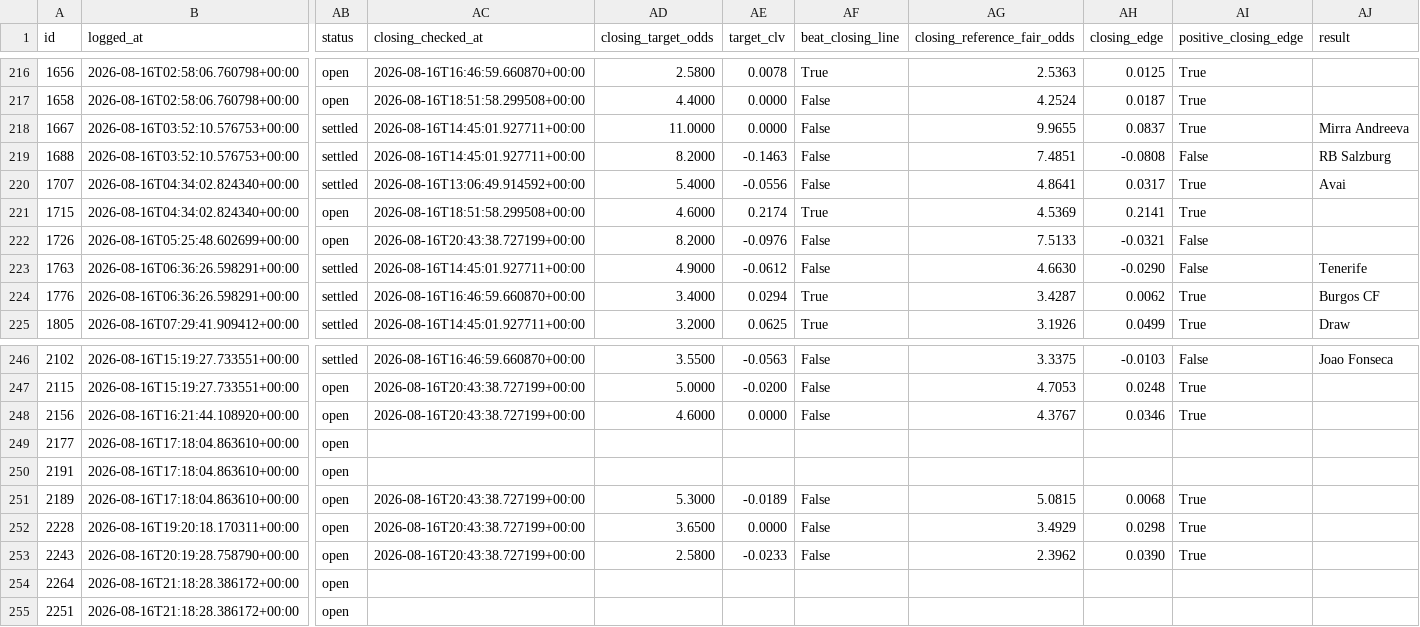
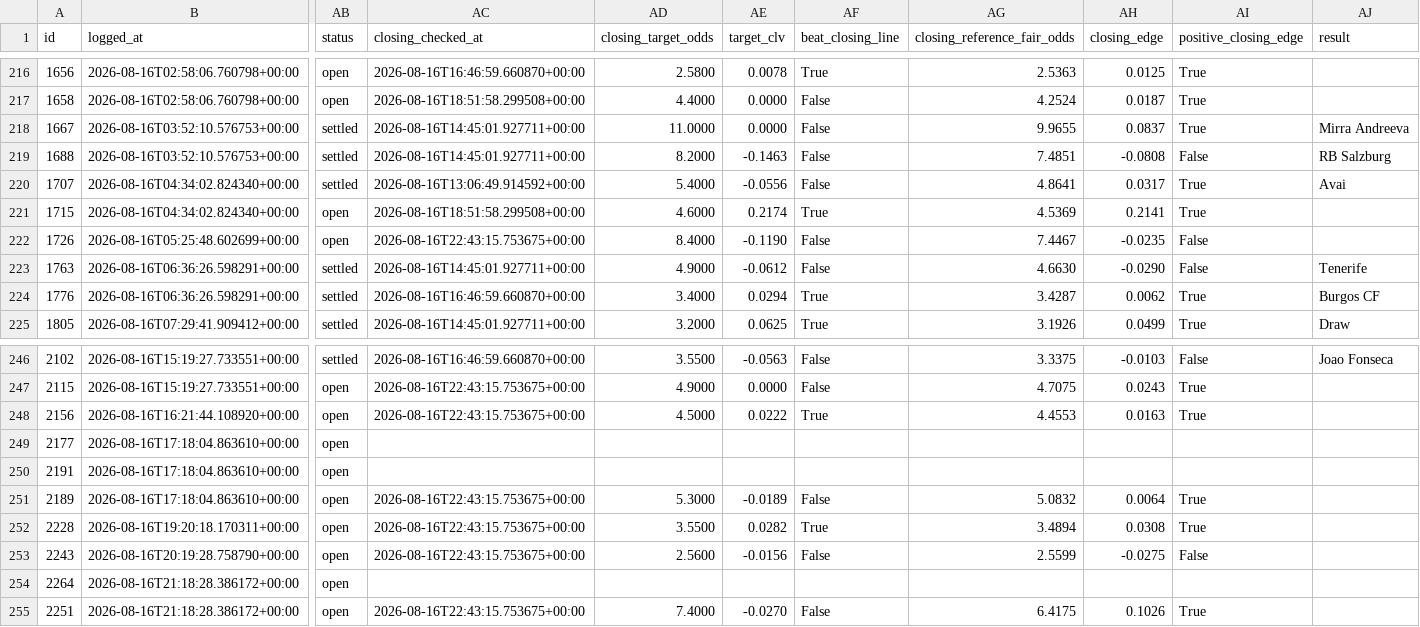
Before and after one commit to KamvysisPuzzles/sports-stat-arb, a CSV file: data/paper_trades.csv, drawn as a sheet; only a part is shown, gaps mark what is left out; the diff covers the shown part only; the diff names each change by its address in the sheet, - before the commit and + after, or states it on an @@ line.

```diff
--- a/data/paper_trades.csv
+++ b/data/paper_trades.csv
-AC222 (closing_checked_at): 2026-08-16T20:43:38.727199+00:00
+AC222 (closing_checked_at): 2026-08-16T22:43:15.753675+00:00
-AD222 (closing_target_odds): 8.2000
+AD222 (closing_target_odds): 8.4000
-AE222 (target_clv): -0.0976
+AE222 (target_clv): -0.1190
-AG222 (closing_reference_fair_odds): 7.5133
+AG222 (closing_reference_fair_odds): 7.4467
-AH222 (closing_edge): -0.0321
+AH222 (closing_edge): -0.0235
-AC247:AC248 (closing_checked_at): 2026-08-16T20:43:38.727199+00:00
+AC247:AC248 (closing_checked_at): 2026-08-16T22:43:15.753675+00:00
-AD247 (closing_target_odds): 5.0000
+AD247 (closing_target_odds): 4.9000
-AE247 (target_clv): -0.0200
+AE247 (target_clv): 0.0000
-AG247 (closing_reference_fair_odds): 4.7053
+AG247 (closing_reference_fair_odds): 4.7075
-AH247 (closing_edge): 0.0248
+AH247 (closing_edge): 0.0243
-AD248 (closing_target_odds): 4.6000
+AD248 (closing_target_odds): 4.5000
-AE248 (target_clv): 0.0000
+AE248 (target_clv): 0.0222
-AF248 (beat_closing_line): False
+AF248 (beat_closing_line): True
-AG248 (closing_reference_fair_odds): 4.3767
+AG248 (closing_reference_fair_odds): 4.4553
-AH248 (closing_edge): 0.0346
+AH248 (closing_edge): 0.0163
-AC251:AC253 (closing_checked_at): 2026-08-16T20:43:38.727199+00:00
+AC251:AC253 (closing_checked_at): 2026-08-16T22:43:15.753675+00:00
-AG251 (closing_reference_fair_odds): 5.0815
+AG251 (closing_reference_fair_odds): 5.0832
-AH251 (closing_edge): 0.0068
+AH251 (closing_edge): 0.0064
-AD252 (closing_target_odds): 3.6500
+AD252 (closing_target_odds): 3.5500
-AE252 (target_clv): 0.0000
+AE252 (target_clv): 0.0282
-AF252 (beat_closing_line): False
+AF252 (beat_closing_line): True
-AG252 (closing_reference_fair_odds): 3.4929
+AG252 (closing_reference_fair_odds): 3.4894
-AH252 (closing_edge): 0.0298
+AH252 (closing_edge): 0.0308
-AD253 (closing_target_odds): 2.5800
+AD253 (closing_target_odds): 2.5600
-AE253 (target_clv): -0.0233
+AE253 (target_clv): -0.0156
-AG253 (closing_reference_fair_odds): 2.3962
+AG253 (closing_reference_fair_odds): 2.5599
-AH253 (closing_edge): 0.0390
+AH253 (closing_edge): -0.0275
-AI253 (positive_closing_edge): True
+AI253 (positive_closing_edge): False
-AC255 (closing_checked_at): (empty)
+AC255 (closing_checked_at): 2026-08-16T22:43:15.753675+00:00
-AD255 (closing_target_odds): (empty)
+AD255 (closing_target_odds): 7.4000
-AE255 (target_clv): (empty)
+AE255 (target_clv): -0.0270
-AF255 (beat_closing_line): (empty)
+AF255 (beat_closing_line): False
-AG255 (closing_reference_fair_odds): (empty)
+AG255 (closing_reference_fair_odds): 6.4175
-AH255 (closing_edge): (empty)
+AH255 (closing_edge): 0.1026
-AI255 (positive_closing_edge): (empty)
+AI255 (positive_closing_edge): True
```
Also changed, not shown: 85 edited cells elsewhere in this file, 2 other files.
